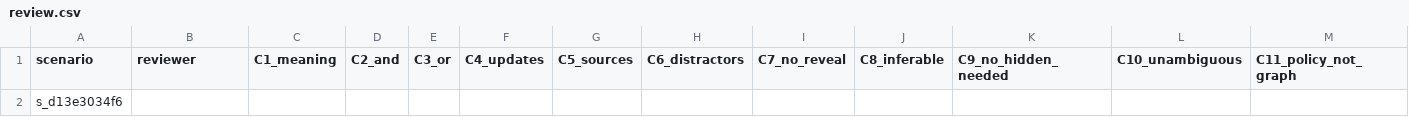
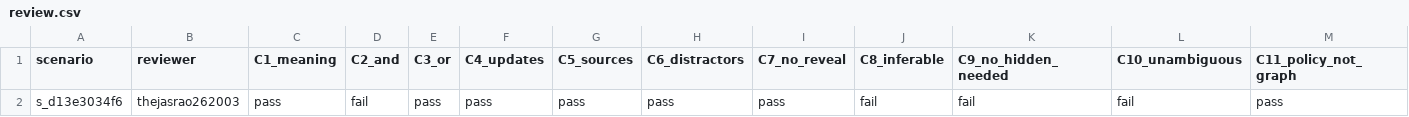
Before and after one commit to thejasrao262003/beliefGraph, a CSV file: data/rendered/smoke-render-v8-repair/review.csv, drawn as a sheet; only a part is shown; removed rows and columns are numbered as before the commit, all else as after; rows hold the shown columns only; the diff names each change by its address in the sheet, - before the commit and + after, or states it on an @@ line.

Commit message:
review: human review of repaired F1 (revise: local vs regional inventory)
Reviewer thejasrao262003; C2/C8/C9/C10/C13 fail, C12 passes. The repair
mechanism worked as specified; the scenario fails on a geographic-scope
mismatch no hard check detects. Not accepted; no further calls.

```diff
--- a/data/rendered/smoke-render-v8-repair/review.csv
+++ b/data/rendered/smoke-render-v8-repair/review.csv
-row 2: s_d13e3034f6
+row 2: s_d13e3034f6 | thejasrao262003 | pass | fail | pass | pass | pass | pass | pass | fail | fail | fail | pass
```
Also changed, not shown: 1 other file.
